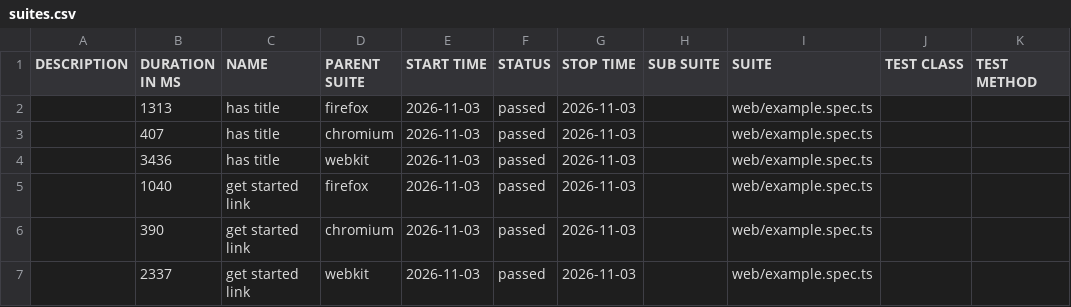
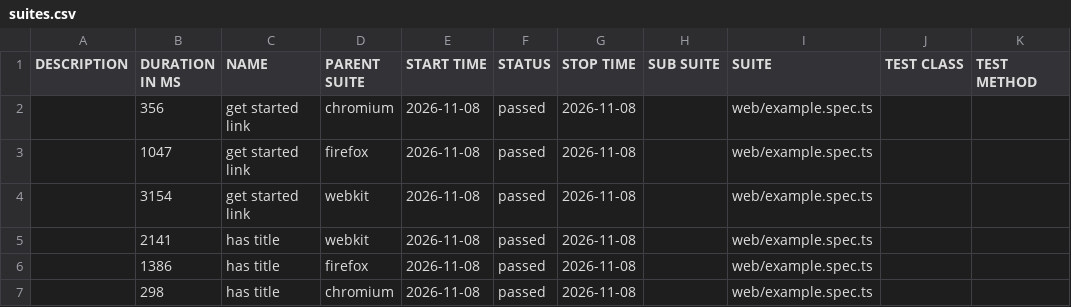
Before and after one commit to marmiou/playwright-repo, a CSV file: data/suites.csv, drawn as a sheet.

```diff
--- a/data/suites.csv
+++ b/data/suites.csv
@@ -1,7 +1,7 @@
 "DESCRIPTION","DURATION IN MS","NAME","PARENT SUITE","START TIME","STATUS","STOP TIME","SUB SUITE","SUITE","TEST CLASS","TEST METHOD"
-"","1313","has title","firefox","2026-11-03","passed","2026-11-03","","web/example.spec.ts","",""
-"","407","has title","chromium","2026-11-03","passed","2026-11-03","","web/example.spec.ts","",""
-"","3436","has title","webkit","2026-11-03","passed","2026-11-03","","web/example.spec.ts","",""
-"","1040","get started link","firefox","2026-11-03","passed","2026-11-03","","web/example.spec.ts","",""
-"","390","get started link","chromium","2026-11-03","passed","2026-11-03","","web/example.spec.ts","",""
-"","2337","get started link","webkit","2026-11-03","passed","2026-11-03","","web/example.spec.ts","",""
+"","356","get started link","chromium","2026-11-08","passed","2026-11-08","","web/example.spec.ts","",""
+"","1047","get started link","firefox","2026-11-08","passed","2026-11-08","","web/example.spec.ts","",""
+"","3154","get started link","webkit","2026-11-08","passed","2026-11-08","","web/example.spec.ts","",""
+"","2141","has title","webkit","2026-11-08","passed","2026-11-08","","web/example.spec.ts","",""
+"","1386","has title","firefox","2026-11-08","passed","2026-11-08","","web/example.spec.ts","",""
+"","298","has title","chromium","2026-11-08","passed","2026-11-08","","web/example.spec.ts","",""
```
Also changed, not shown: 26 other files.
